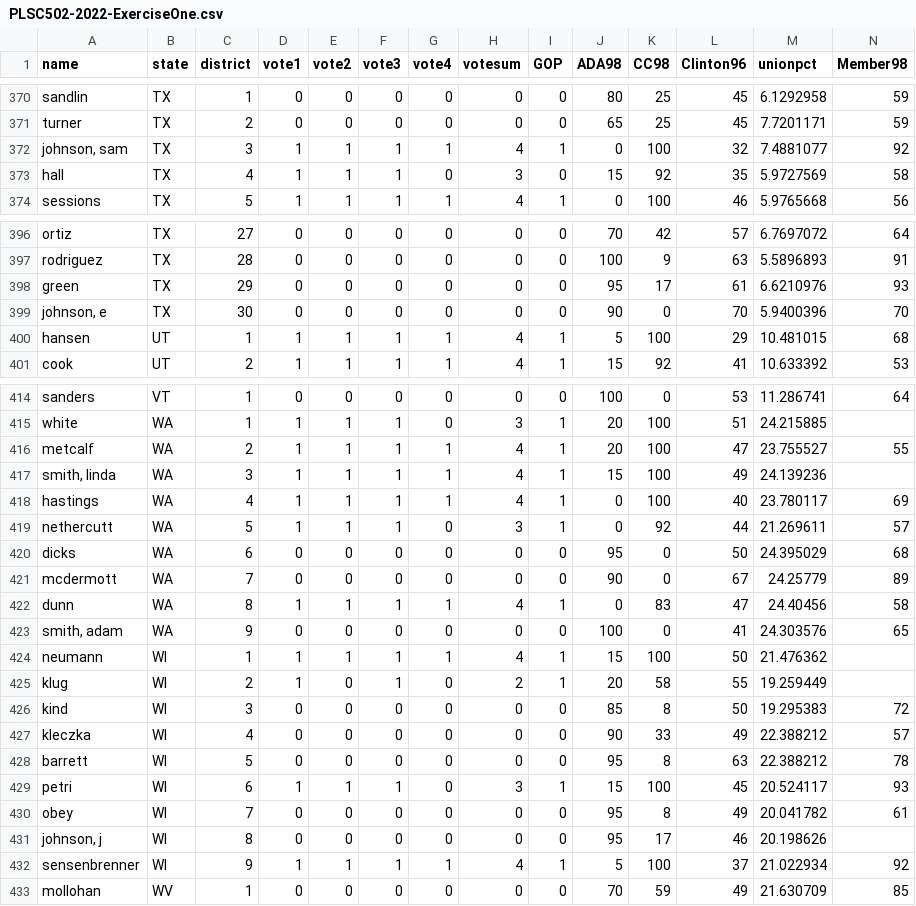
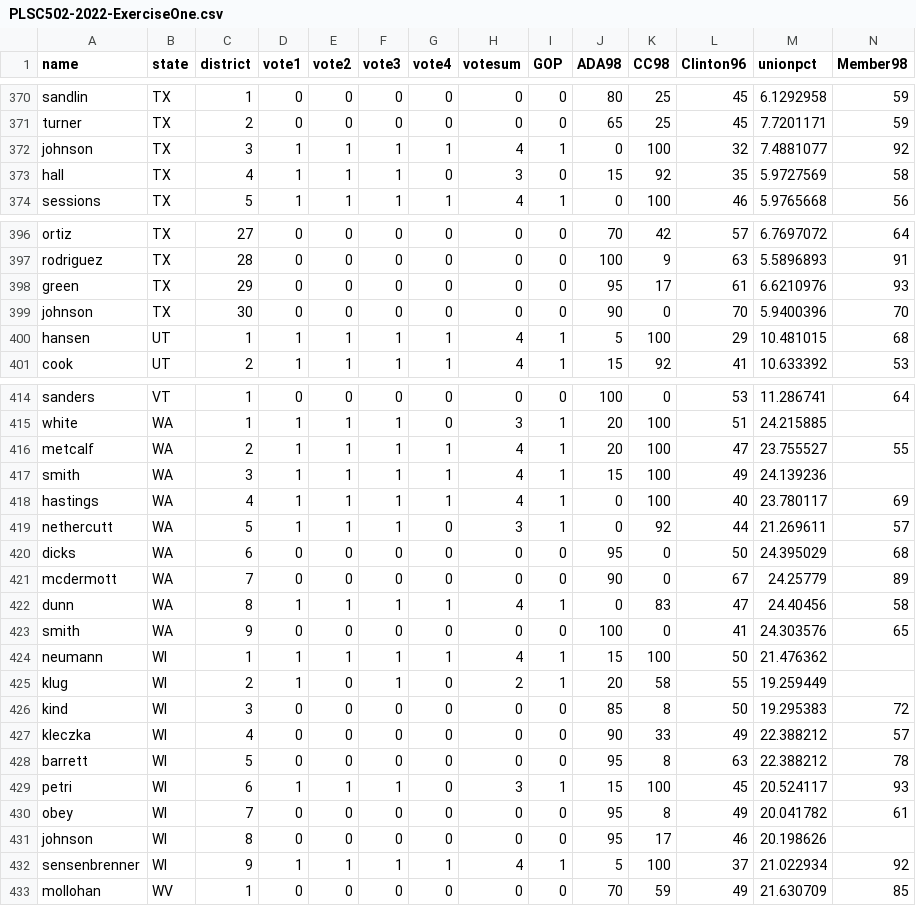
Before and after one commit to PrisonRodeo/PLSC502-2022-git, a CSV file: Exercises/PLSC502-2022-ExerciseOne.csv, drawn as a sheet; only a part is shown, gaps mark what is left out.

Commit message:
Exercises

```diff
--- a/Exercises/PLSC502-2022-ExerciseOne.csv
+++ b/Exercises/PLSC502-2022-ExerciseOne.csv
@@ -371,3 +371,3 @@ sandlin,TX,1,0,0,0,0,0,0,80,25,45,6.1292958,59
 turner,TX,2,0,0,0,0,0,0,65,25,45,7.7201171,59
-"johnson, sam",TX,3,1,1,1,1,4,1,0,100,32,7.4881077,92
+johnson,TX,3,1,1,1,1,4,1,0,100,32,7.4881077,92
 hall,TX,4,1,1,1,0,3,0,15,92,35,5.9727569,58
@@ -398,3 +398,3 @@ rodriguez,TX,28,0,0,0,0,0,0,100,9,63,5.5896893,91
 green,TX,29,0,0,0,0,0,0,95,17,61,6.6210976,93
-"johnson, e",TX,30,0,0,0,0,0,0,90,0,70,5.9400396,70
+johnson,TX,30,0,0,0,0,0,0,90,0,70,5.9400396,70
 hansen,UT,1,1,1,1,1,4,1,5,100,29,10.481015,68
@@ -416,3 +416,3 @@ white,WA,1,1,1,1,0,3,1,20,100,51,24.215885,
 metcalf,WA,2,1,1,1,1,4,1,20,100,47,23.755527,55
-"smith, linda",WA,3,1,1,1,1,4,1,15,100,49,24.139236,
+smith,WA,3,1,1,1,1,4,1,15,100,49,24.139236,
 hastings,WA,4,1,1,1,1,4,1,0,100,40,23.780117,69
@@ -422,3 +422,3 @@ mcdermott,WA,7,0,0,0,0,0,0,90,0,67,24.25779,89
 dunn,WA,8,1,1,1,1,4,1,0,83,47,24.40456,58
-"smith, adam",WA,9,0,0,0,0,0,0,100,0,41,24.303576,65
+smith,WA,9,0,0,0,0,0,0,100,0,41,24.303576,65
 neumann,WI,1,1,1,1,1,4,1,15,100,50,21.476362,
@@ -430,3 +430,3 @@ petri,WI,6,1,1,1,0,3,1,15,100,45,20.524117,93
 obey,WI,7,0,0,0,0,0,0,95,8,49,20.041782,61
-"johnson, j",WI,8,0,0,0,0,0,0,95,17,46,20.198626,
+johnson,WI,8,0,0,0,0,0,0,95,17,46,20.198626,
 sensenbrenner,WI,9,1,1,1,1,4,1,5,100,37,21.022934,92
```
